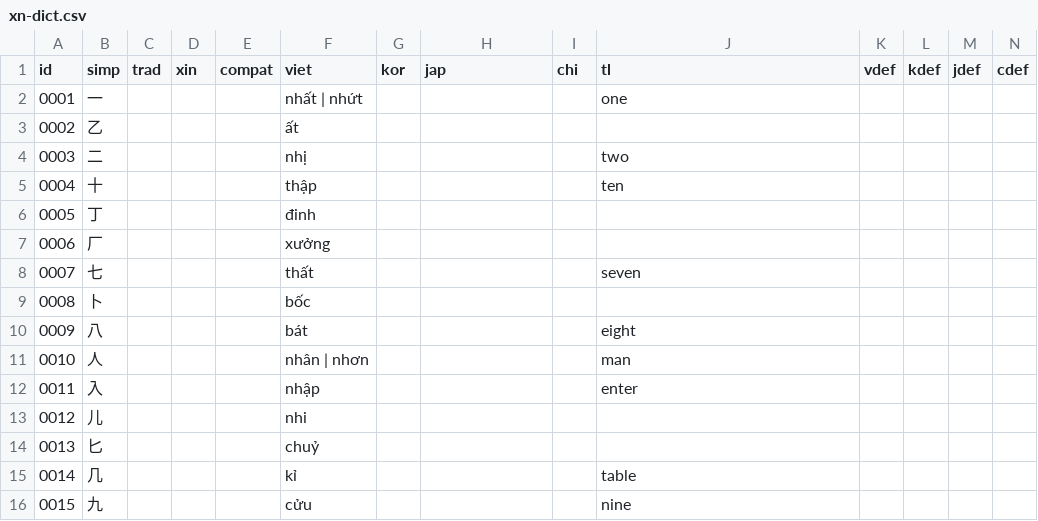
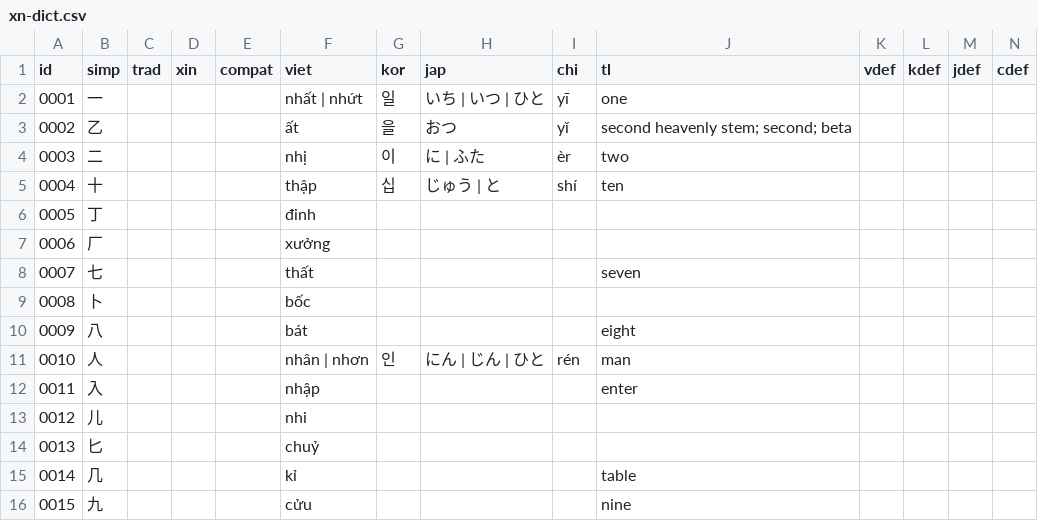
Before and after one commit to EricL22/EricL22.github.io, a CSV file: assets/data/xn-dict.csv, drawn as a sheet; only a part is shown.

Commit message:
Add files via upload

```diff
--- a/assets/data/xn-dict.csv
+++ b/assets/data/xn-dict.csv
@@ -1,6 +1,6 @@
 id,simp,trad,xin,compat,viet,kor,jap,chi,tl,vdef,kdef,jdef,cdef,,,,,,,,,,,,,
-0001,一,,,,nhất | nhứt,,,,one,,,,,,,,,,,,,,,,,
-0002,乙,,,,ất,,,,,,,,,,,,,,,,,,,,,
-0003,二,,,,nhị,,,,two,,,,,,,,,,,,,,,,,
-0004,十,,,,thập,,,,ten,,,,,,,,,,,,,,,,,
+0001,一,,,,nhất | nhứt,일,いち | いつ | ひと,yī,one,,,,,,,,,,,,,,,,,
+0002,乙,,,,ất,을,おつ,yǐ,second heavenly stem; second; beta,,,,,,,,,,,,,,,,,
+0003,二,,,,nhị,이,に | ふた,èr,two,,,,,,,,,,,,,,,,,
+0004,十,,,,thập,십,じゅう | と,shí,ten,,,,,,,,,,,,,,,,,
 0005,丁,,,,đinh,,,,,,,,,,,,,,,,,,,,,
@@ -10,3 +10,3 @@
 0009,八,,,,bát,,,,eight,,,,,,,,,,,,,,,,,
-0010,人,,,,nhân | nhơn,,,,man,,,,,,,,,,,,,,,,,
+0010,人,,,,nhân | nhơn,인,にん | じん | ひと,rén,man,,,,,,,,,,,,,,,,,
 0011,入,,,,nhập,,,,enter,,,,,,,,,,,,,,,,,
```
